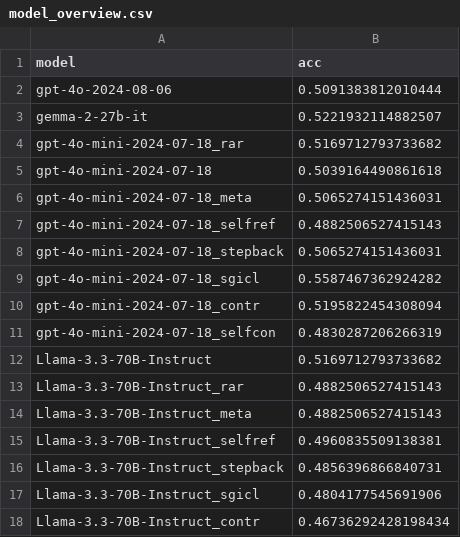
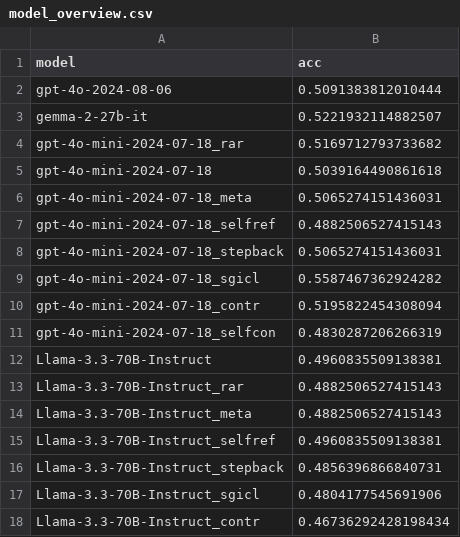
Before and after one commit to ag-sc/Robo-CSK-Benchmark, a CSV file: tidy_up/results_multi/model_overview.csv, drawn as a sheet.

Commit message:
restore original llama results

```diff
--- a/tidy_up/results_multi/model_overview.csv
+++ b/tidy_up/results_multi/model_overview.csv
@@ -11,3 +11,3 @@ gpt-4o-mini-2024-07-18_contr,0.5195822454308094
 gpt-4o-mini-2024-07-18_selfcon,0.4830287206266319
-Llama-3.3-70B-Instruct,0.5169712793733682
+Llama-3.3-70B-Instruct,0.4960835509138381
 Llama-3.3-70B-Instruct_rar,0.4882506527415143
```
